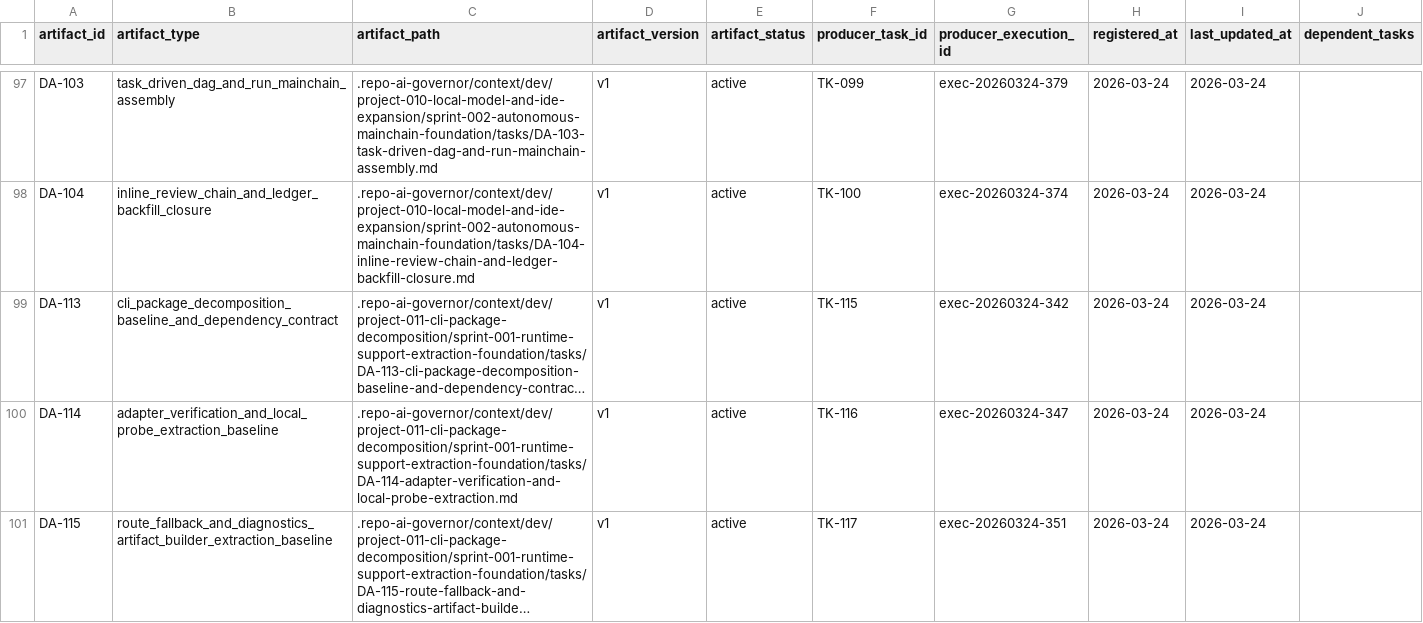
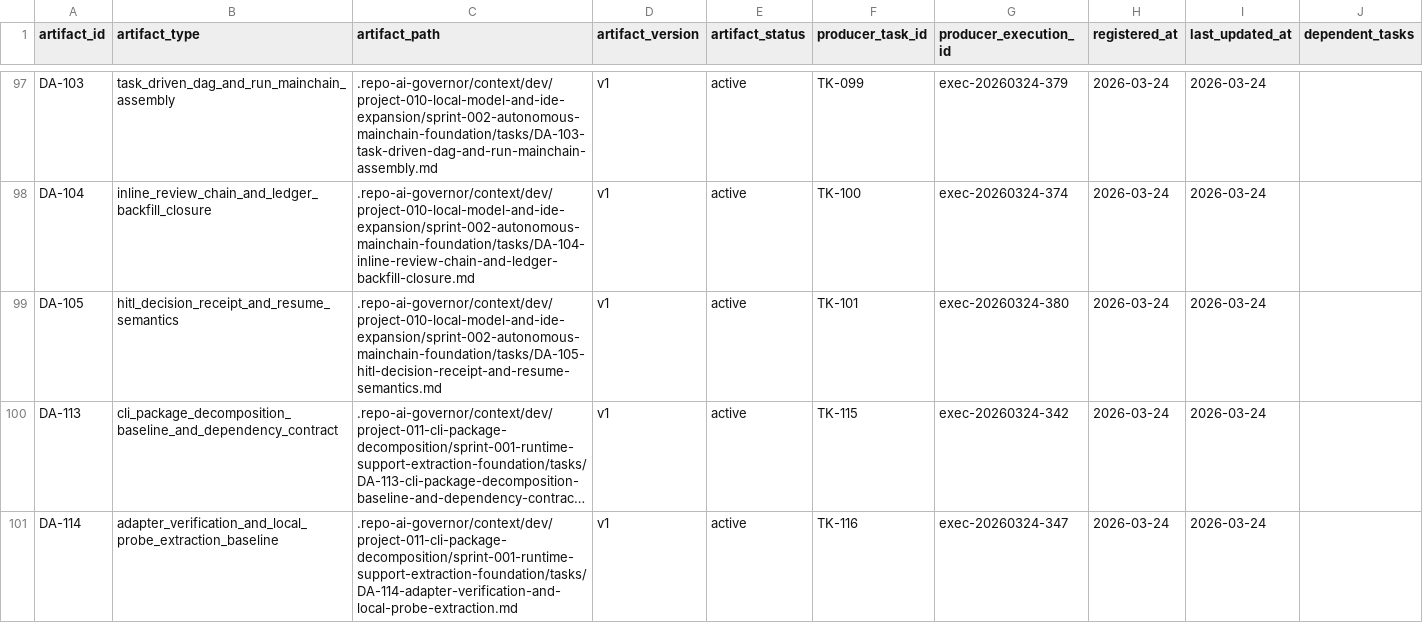
Before and after one commit to JimmyDaddy/repo-ai-governor, a CSV file: .repo-ai-governor/context/artifact-registry/artifacts.csv, drawn as a sheet; only a part is shown, gaps mark what is left out; the shorter side is filled out with more unchanged rows; long unchanged cells end in …; the diff names each change by its address in the sheet, - before the commit and + after, or states it on an @@ line.

```diff
--- a/.repo-ai-governor/context/artifact-registry/artifacts.csv
+++ b/.repo-ai-governor/context/artifact-registry/artifacts.csv
+row 99: DA-105 | hitl_decision_receipt_and_resume_semantics | .repo-ai-governor/context/dev/project-010-local-model-and-ide-expansion/sprint-002-autonomous-mainchain-foundation/tasks/DA-105-hitl-decision-receipt-and-resume-semantics.md | v1 | active | TK-101 | exec-20260324-380 | 2026-03-24 | 2026-03-24
```
Also changed, not shown: .repo-ai-governor/context/dev/project-010-local-model-and-ide-expansion/sprint-002-autonomous-mainchain-foundation/tasks/tasks.csv, 7 other files.
